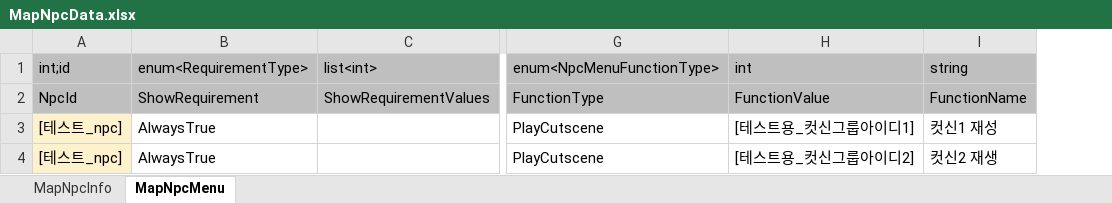
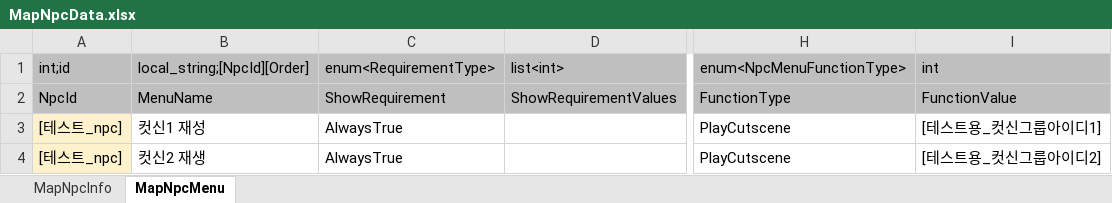
Before and after one commit to Lunaria-Project/lunaria-data, an Excel workbook: excel/MapNpcData.xlsx, sheet MapNpcMenu, drawn as a sheet; only a part is shown, gaps mark what is left out; values as stored, in another font and other column widths than the file's, no borders; removed rows and columns are numbered as before the commit, all else as after; the diff names each change by its address in the sheet, - before the commit and + after, or states it on an @@ line.

```diff
--- a/excel/MapNpcData.xlsx (sheet MapNpcMenu)
+++ b/excel/MapNpcData.xlsx (sheet MapNpcMenu)
+column B, rows 1-4: local_string;[NpcId][Order] | MenuName | 컷신1 재성 | 컷신2 재생
-column I, rows 1-4: string | FunctionName | 컷신1 재성 | 컷신2 재생
```
Also changed, not shown: excel/CutsceneData.xlsx, excel/ItemData.xlsx, 1 other file.
